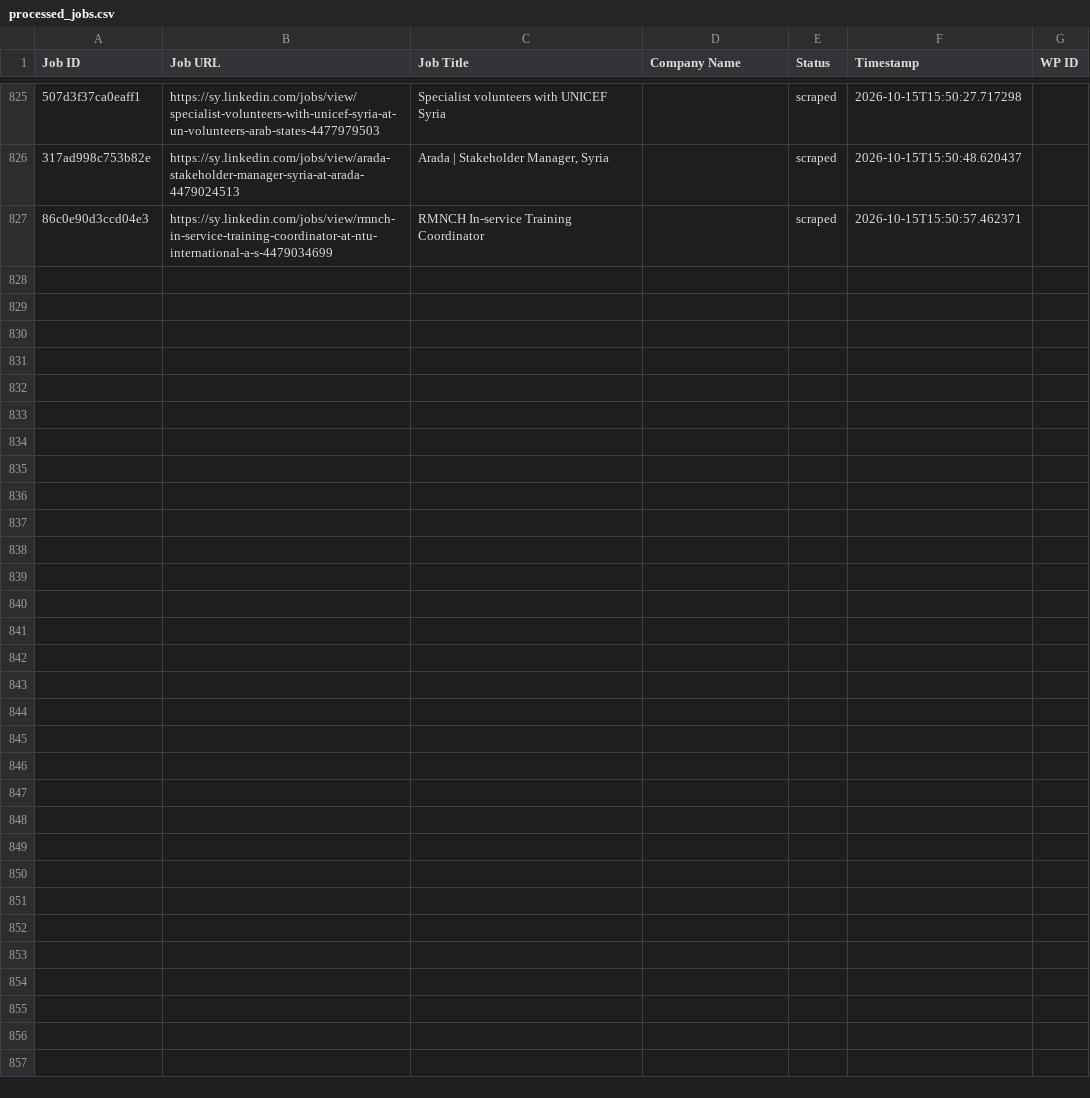
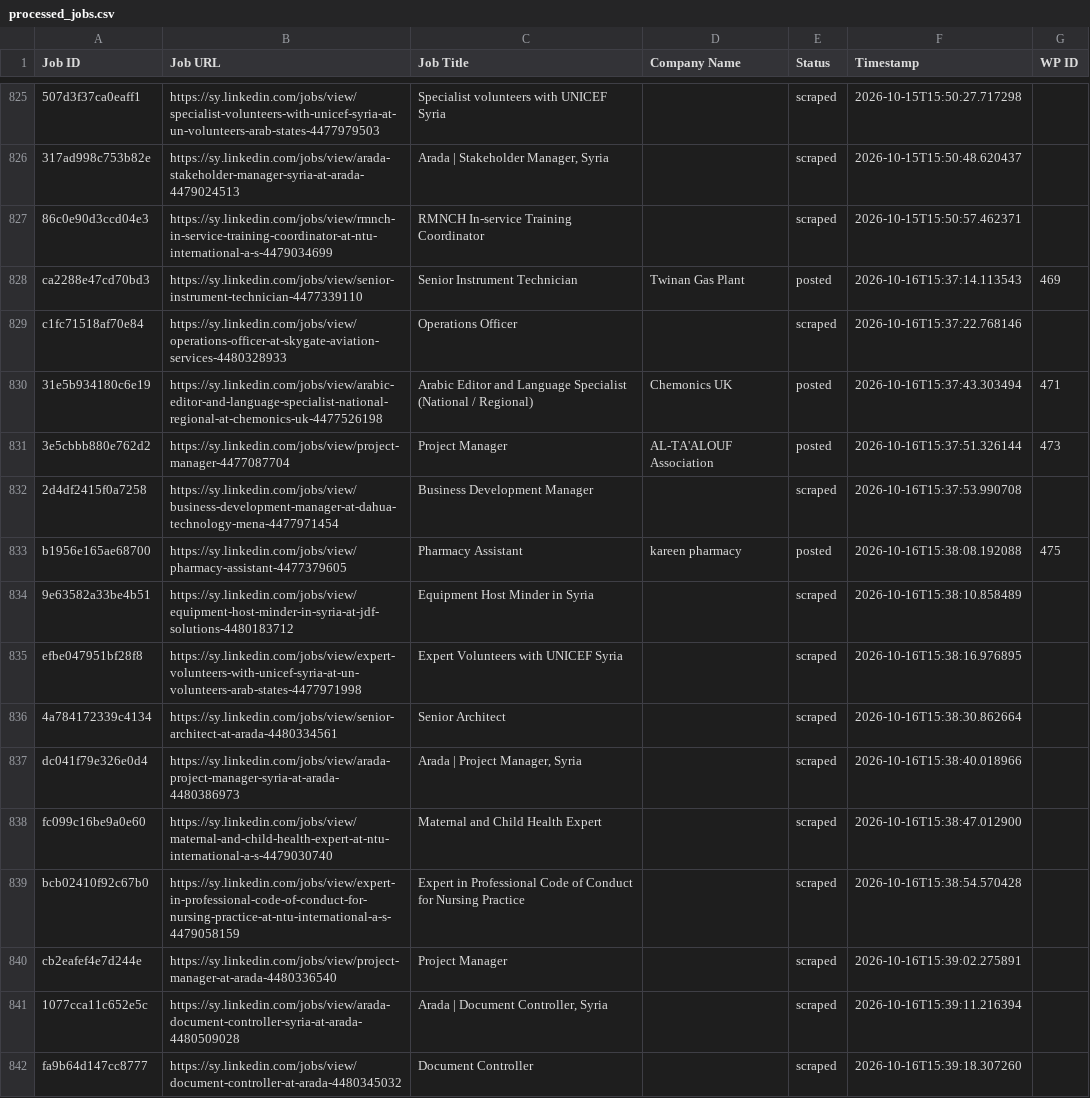
Before and after one commit to innovationinc2000/sy, a CSV file: processed_jobs.csv, drawn as a sheet; only a part is shown, gaps mark what is left out; the diff names each change by its address in the sheet, - before the commit and + after, or states it on an @@ line.

```diff
--- a/processed_jobs.csv
+++ b/processed_jobs.csv
+row 828: ca2288e47cd70bd3 | https://sy.linkedin.com/jobs/view/senior-instrument-technician-4477339110 | Senior Instrument Technician | Twinan Gas Plant | posted | 2026-10-16T15:37:14.113543 | 469
+row 829: c1fc71518af70e84 | https://sy.linkedin.com/jobs/view/operations-officer-at-skygate-aviation-services-4480328933 | Operations Officer |  | scraped | 2026-10-16T15:37:22.768146
+row 830: 31e5b934180c6e19 | https://sy.linkedin.com/jobs/view/arabic-editor-and-language-specialist-national-regional-at-chemonics-uk-4477526198 | Arabic Editor and Language Specialist (National / Regional) | Chemonics UK | posted | 2026-10-16T15:37:43.303494 | 471
+row 831: 3e5cbbb880e762d2 | https://sy.linkedin.com/jobs/view/project-manager-4477087704 | Project Manager | AL-TA'ALOUF Association | posted | 2026-10-16T15:37:51.326144 | 473
+row 832: 2d4df2415f0a7258 | https://sy.linkedin.com/jobs/view/business-development-manager-at-dahua-technology-mena-4477971454 | Business Development Manager |  | scraped | 2026-10-16T15:37:53.990708
+row 833: b1956e165ae68700 | https://sy.linkedin.com/jobs/view/pharmacy-assistant-4477379605 | Pharmacy Assistant | kareen pharmacy | posted | 2026-10-16T15:38:08.192088 | 475
+row 834: 9e63582a33be4b51 | https://sy.linkedin.com/jobs/view/equipment-host-minder-in-syria-at-jdf-solutions-4480183712 | Equipment Host Minder in Syria |  | scraped | 2026-10-16T15:38:10.858489
+row 835: efbe047951bf28f8 | https://sy.linkedin.com/jobs/view/expert-volunteers-with-unicef-syria-at-un-volunteers-arab-states-4477971998 | Expert Volunteers with UNICEF Syria |  | scraped | 2026-10-16T15:38:16.976895
+row 836: 4a784172339c4134 | https://sy.linkedin.com/jobs/view/senior-architect-at-arada-4480334561 | Senior Architect |  | scraped | 2026-10-16T15:38:30.862664
+row 837: dc041f79e326e0d4 | https://sy.linkedin.com/jobs/view/arada-project-manager-syria-at-arada-4480386973 | Arada | Project Manager, Syria |  | scraped | 2026-10-16T15:38:40.018966
+row 838: fc099c16be9a0e60 | https://sy.linkedin.com/jobs/view/maternal-and-child-health-expert-at-ntu-international-a-s-4479030740 | Maternal and Child Health Expert |  | scraped | 2026-10-16T15:38:47.012900
+row 839: bcb02410f92c67b0 | https://sy.linkedin.com/jobs/view/expert-in-professional-code-of-conduct-for-nursing-practice-at-ntu-international-a-s-4479058159 | Expert in Professional Code of Conduct for Nursing Practice |  | scraped | 2026-10-16T15:38:54.570428
+row 840: cb2eafef4e7d244e | https://sy.linkedin.com/jobs/view/project-manager-at-arada-4480336540 | Project Manager |  | scraped | 2026-10-16T15:39:02.275891
+row 841: 1077cca11c652e5c | https://sy.linkedin.com/jobs/view/arada-document-controller-syria-at-arada-4480509028 | Arada | Document Controller, Syria |  | scraped | 2026-10-16T15:39:11.216394
+row 842: fa9b64d147cc8777 | https://sy.linkedin.com/jobs/view/document-controller-at-arada-4480345032 | Document Controller |  | scraped | 2026-10-16T15:39:18.307260
```
